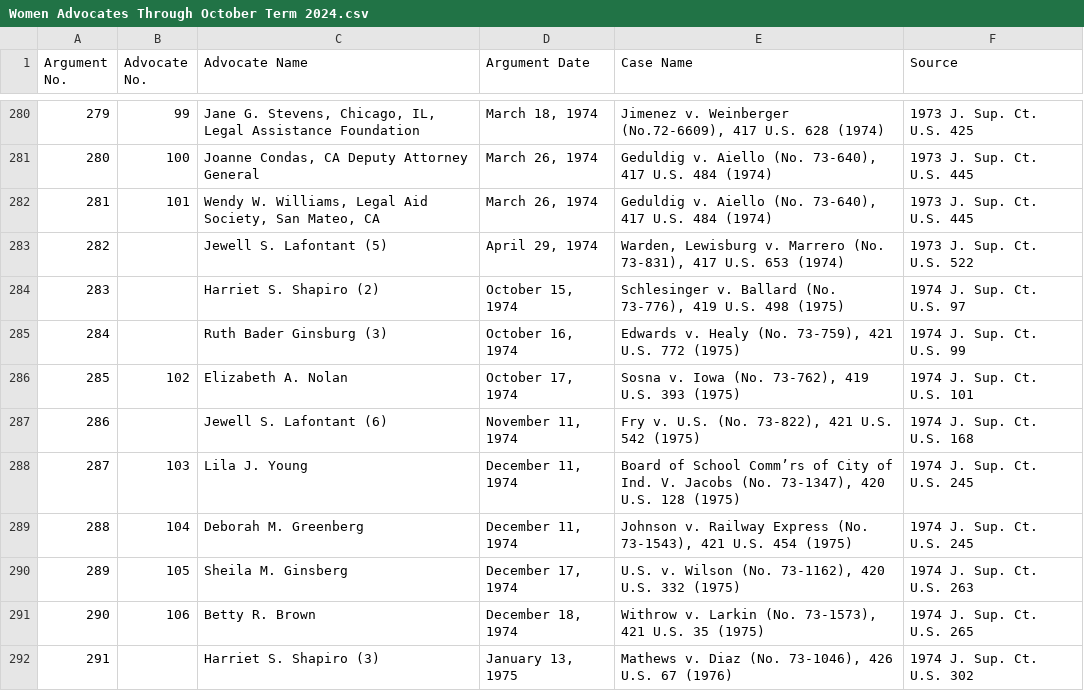
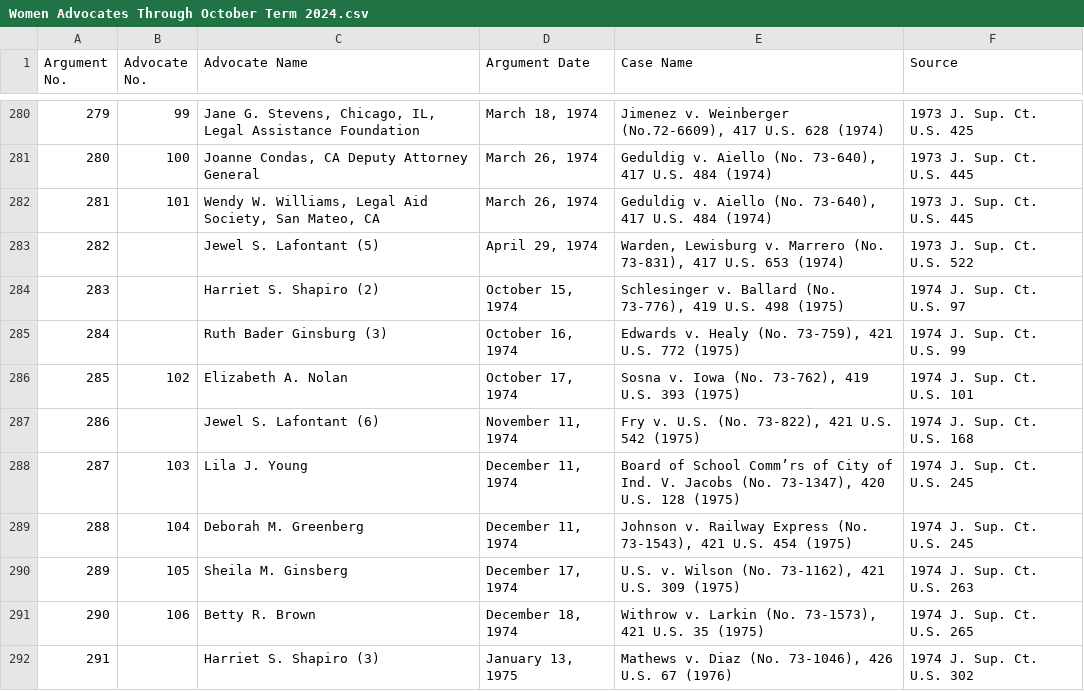
Before and after one commit to jeffpar/argument-aloud, a CSV file: data/misc/Women Advocates Through October Term 2024.csv, drawn as a sheet; only a part is shown, gaps mark what is left out; the diff covers the shown part only.

```diff
--- a/data/misc/Women Advocates Through October Term 2024.csv
+++ b/data/misc/Women Advocates Through October Term 2024.csv
@@ -282,3 +282,3 @@ Argument No.,Advocate No.,Advocate Name,Argument Date,Case Name,Source
 281,101,"Wendy W. Williams, Legal Aid Society, San Mateo, CA","March 26, 1974","Geduldig v. Aiello (No. 73-640), 417 U.S. 484 (1974)",1973 J. Sup. Ct. U.S. 445
-282,,Jewell S. Lafontant (5),"April 29, 1974","Warden, Lewisburg v. Marrero (No. 73-831), 417 U.S. 653 (1974)",1973 J. Sup. Ct. U.S. 522
+282,,Jewel S. Lafontant (5),"April 29, 1974","Warden, Lewisburg v. Marrero (No. 73-831), 417 U.S. 653 (1974)",1973 J. Sup. Ct. U.S. 522
 283,,Harriet S. Shapiro (2),"October 15, 1974","Schlesinger v. Ballard (No. 73-776), 419 U.S. 498 (1975)",1974 J. Sup. Ct. U.S. 97
@@ -286,6 +286,6 @@ Argument No.,Advocate No.,Advocate Name,Argument Date,Case Name,Source
 285,102,Elizabeth A. Nolan,"October 17, 1974","Sosna v. Iowa (No. 73-762), 419 U.S. 393 (1975)",1974 J. Sup. Ct. U.S. 101
-286,,Jewell S. Lafontant (6),"November 11, 1974","Fry v. U.S. (No. 73-822), 421 U.S. 542 (1975)",1974 J. Sup. Ct. U.S. 168
+286,,Jewel S. Lafontant (6),"November 11, 1974","Fry v. U.S. (No. 73-822), 421 U.S. 542 (1975)",1974 J. Sup. Ct. U.S. 168
 287,103,Lila J. Young,"December 11, 1974","Board of School Comm’rs of City of Ind. V. Jacobs (No. 73-1347), 420 U.S. 128 (1975)",1974 J. Sup. Ct. U.S. 245
 288,104,Deborah M. Greenberg,"December 11, 1974","Johnson v. Railway Express (No. 73-1543), 421 U.S. 454 (1975)",1974 J. Sup. Ct. U.S. 245
-289,105,Sheila M. Ginsberg,"December 17, 1974","U.S. v. Wilson (No. 73-1162), 420 U.S. 332 (1975)",1974 J. Sup. Ct. U.S. 263
+289,105,Sheila M. Ginsberg,"December 17, 1974","U.S. v. Wilson (No. 73-1162), 421 U.S. 309 (1975)",1974 J. Sup. Ct. U.S. 263
 290,106,Betty R. Brown,"December 18, 1974","Withrow v. Larkin (No. 73-1573), 421 U.S. 35 (1975)",1974 J. Sup. Ct. U.S. 265
```
Also changed, not shown: 31 edited cells elsewhere in this file, 24 other files.
